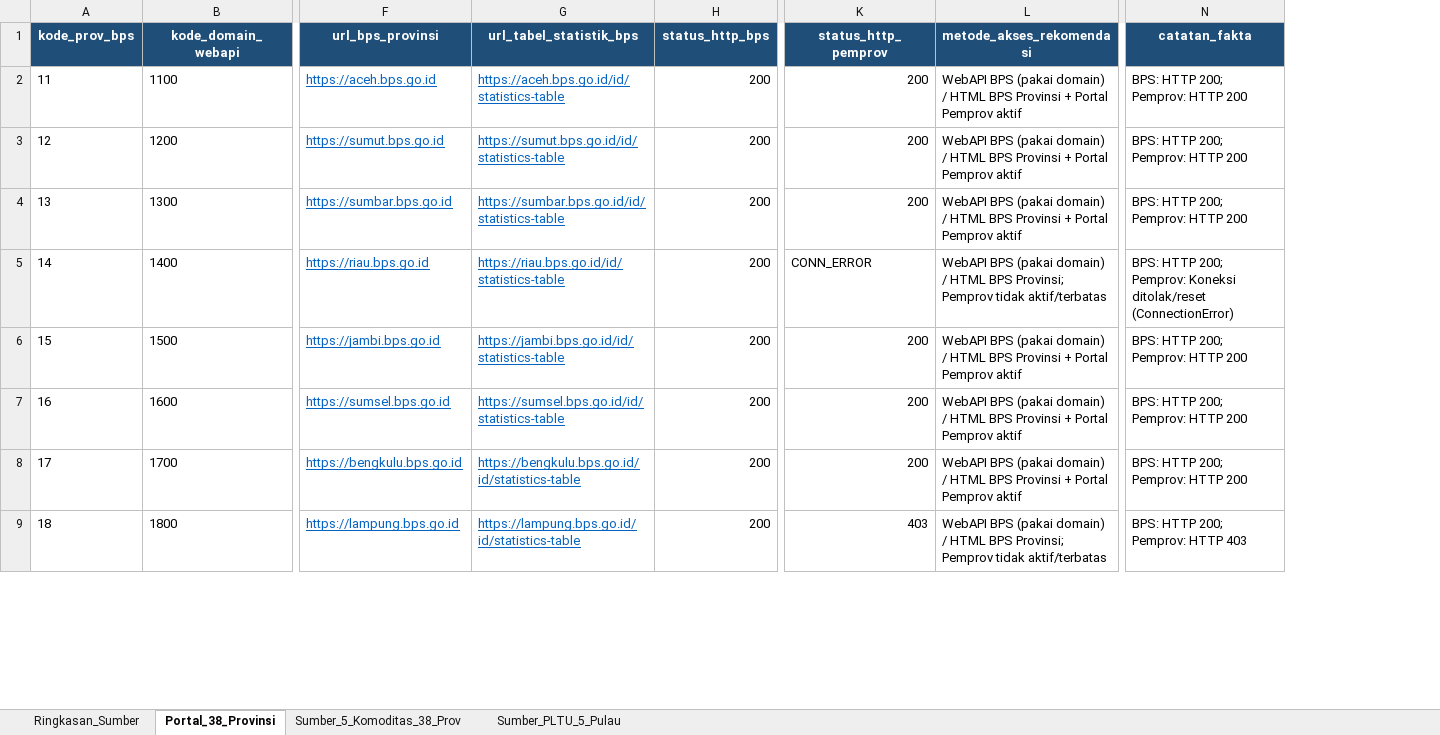
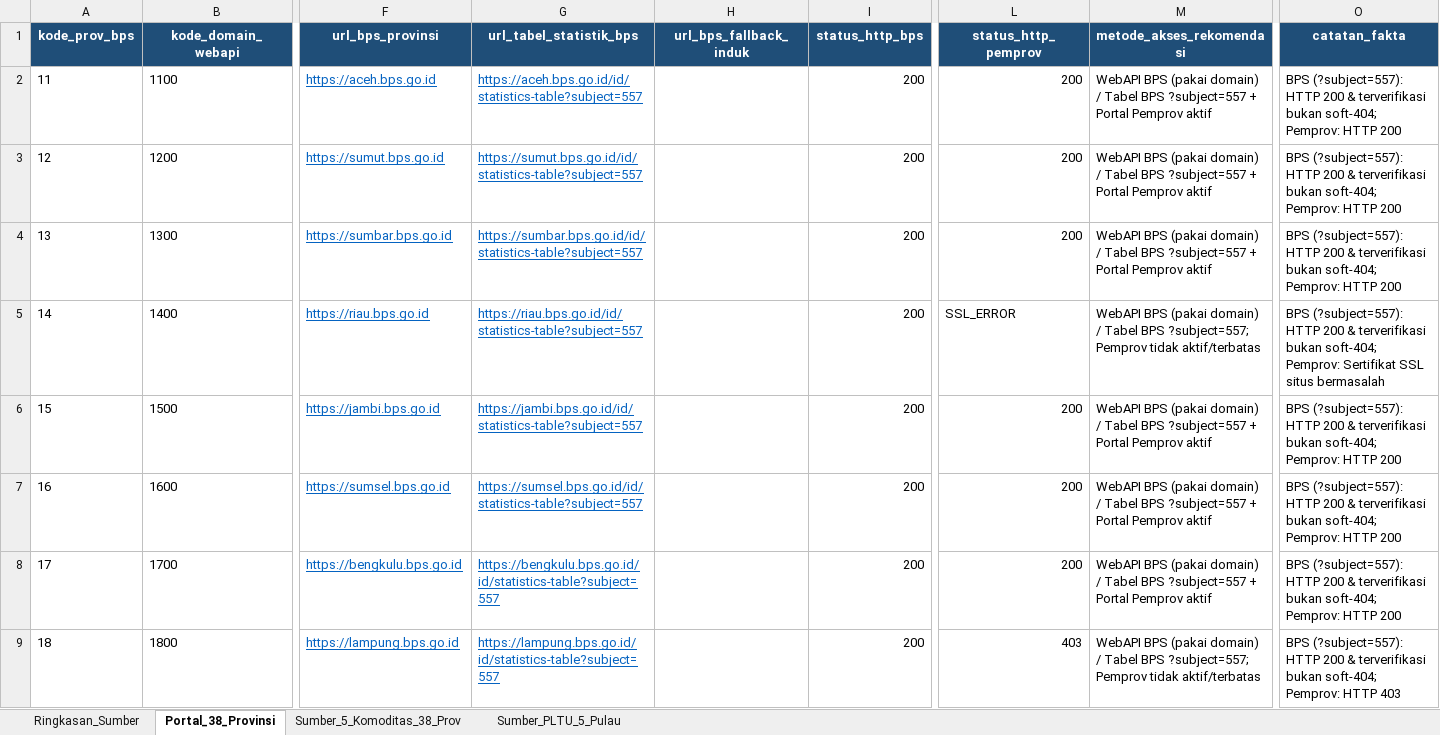
Before and after one commit to supremeinori/projectkb, an Excel workbook: raw_data/daftar_sumber_data.xlsx, sheet Portal_38_Provinsi, drawn as a sheet; only a part is shown, gaps mark what is left out; values as stored, in another font and other column widths than the file's, no borders; addresses are those after the commit; the diff covers the shown part only; the diff names each change by its address in the sheet, - before the commit and + after, or states it on an @@ line.

Commit message:
docs: add PLAN_TARIK_RAW_DATA.md (4 raw CSV folders) & fix BPS soft-404 links

```diff
--- a/raw_data/daftar_sumber_data.xlsx (sheet Portal_38_Provinsi)
+++ b/raw_data/daftar_sumber_data.xlsx (sheet Portal_38_Provinsi)
+column H (url_bps_fallback_induk), empty
-G2 (url_tabel_statistik_bps): https://aceh.bps.go.id/id/statistics-table
+G2 (url_tabel_statistik_bps): https://aceh.bps.go.id/id/statistics-table?subject=557
-M2:M4 (metode_akses_rekomendasi): …domain) / HTML BPS Provinsi + Portal…
+M2:M4 (metode_akses_rekomendasi): …domain) / Tabel BPS ?subject=557 + Portal…
-O2:O4 (catatan_fakta): BPS: HTTP 200; Pemprov: HTTP…
+O2:O4 (catatan_fakta): BPS (?subject=557): HTTP 200 & terverifikasi bukan soft-404; Pemprov: HTTP…
-G3 (url_tabel_statistik_bps): https://sumut.bps.go.id/id/statistics-table
+G3 (url_tabel_statistik_bps): https://sumut.bps.go.id/id/statistics-table?subject=557
-G4 (url_tabel_statistik_bps): https://sumbar.bps.go.id/id/statistics-table
+G4 (url_tabel_statistik_bps): https://sumbar.bps.go.id/id/statistics-table?subject=557
-G5 (url_tabel_statistik_bps): https://riau.bps.go.id/id/statistics-table
+G5 (url_tabel_statistik_bps): https://riau.bps.go.id/id/statistics-table?subject=557
-L5 (status_http_pemprov): CONN_ERROR
+L5 (status_http_pemprov): SSL_ERROR
-M5 (metode_akses_rekomendasi): …domain) / HTML BPS Provinsi; Pemprov tidak…
+M5 (metode_akses_rekomendasi): …domain) / Tabel BPS ?subject=557; Pemprov tidak…
-O5 (catatan_fakta): BPS: HTTP 200; Pemprov: Koneksi ditolak/reset (ConnectionError)
+O5 (catatan_fakta): BPS (?subject=557): HTTP 200 & terverifikasi bukan soft-404; Pemprov: Sertifikat SSL situs bermasalah
-G6 (url_tabel_statistik_bps): https://jambi.bps.go.id/id/statistics-table
+G6 (url_tabel_statistik_bps): https://jambi.bps.go.id/id/statistics-table?subject=557
-M6:M8 (metode_akses_rekomendasi): …domain) / HTML BPS Provinsi + Portal…
+M6:M8 (metode_akses_rekomendasi): …domain) / Tabel BPS ?subject=557 + Portal…
-O6:O8 (catatan_fakta): BPS: HTTP 200; Pemprov: HTTP…
+O6:O8 (catatan_fakta): BPS (?subject=557): HTTP 200 & terverifikasi bukan soft-404; Pemprov: HTTP…
-G7 (url_tabel_statistik_bps): https://sumsel.bps.go.id/id/statistics-table
+G7 (url_tabel_statistik_bps): https://sumsel.bps.go.id/id/statistics-table?subject=557
-G8 (url_tabel_statistik_bps): https://bengkulu.bps.go.id/id/statistics-table
+G8 (url_tabel_statistik_bps): https://bengkulu.bps.go.id/id/statistics-table?subject=557
-G9 (url_tabel_statistik_bps): https://lampung.bps.go.id/id/statistics-table
+G9 (url_tabel_statistik_bps): https://lampung.bps.go.id/id/statistics-table?subject=557
-M9 (metode_akses_rekomendasi): …domain) / HTML BPS Provinsi; Pemprov tidak…
+M9 (metode_akses_rekomendasi): …domain) / Tabel BPS ?subject=557; Pemprov tidak…
-O9 (catatan_fakta): BPS: HTTP 200; Pemprov: HTTP…
+O9 (catatan_fakta): BPS (?subject=557): HTTP 200 & terverifikasi bukan soft-404; Pemprov: HTTP…
```
Also changed, not shown: 95 edited cells elsewhere in this sheet, sheet Sumber_5_Komoditas_38_Prov, sheet Ringkasan_Sumber, 2 other files.
